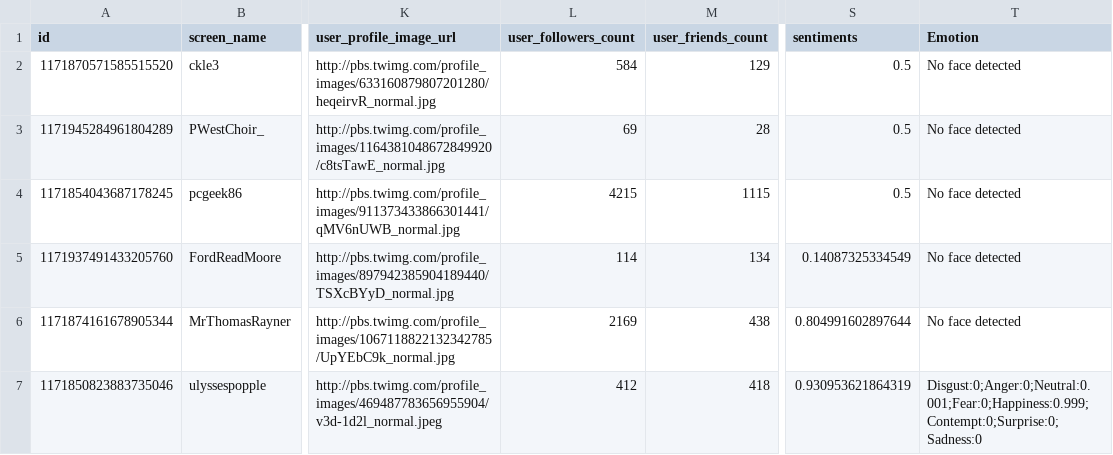
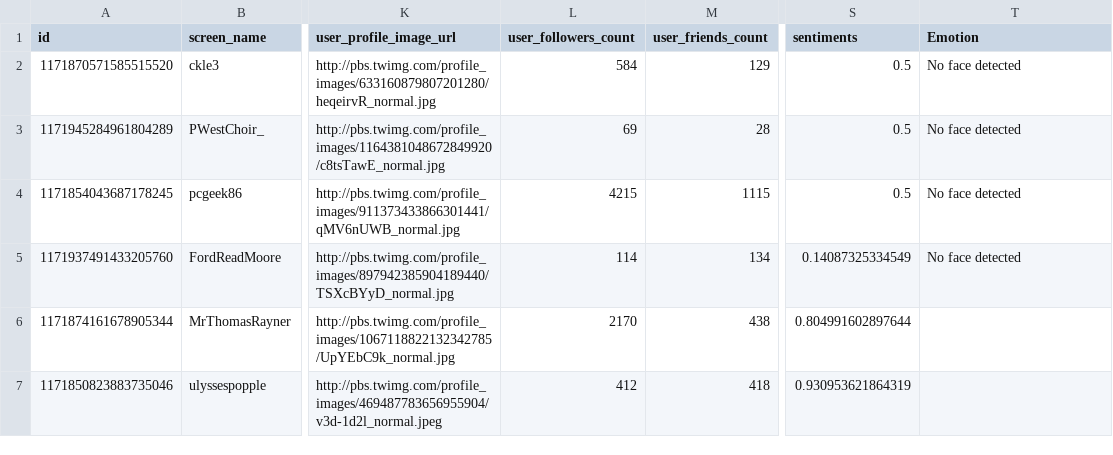
Before and after one commit to PrateekKumarSingh/Presentations, a CSV file: Power-of-the-Console/demo-2-Twitter-Dashboard/data/pwsh.csv, drawn as a sheet; only a part is shown, gaps mark what is left out; the diff names each change by its address in the sheet, - before the commit and + after, or states it on an @@ line.

```diff
--- a/Power-of-the-Console/demo-2-Twitter-Dashboard/data/pwsh.csv
+++ b/Power-of-the-Console/demo-2-Twitter-Dashboard/data/pwsh.csv
-L6 (user_followers_count): 2169
+L6 (user_followers_count): 2170
-T6 (Emotion): No face detected
+T6 (Emotion): (empty)
-T7 (Emotion): Disgust:0;Anger:0;Neutral:0.001;Fear:0;Happiness:0.999;Contempt:0;Surprise:0;Sadness:0
+T7 (Emotion): (empty)
```
Also changed, not shown: Power-of-the-Console/demo-2-Twitter-Dashboard/data/PowerShell.csv, 8 other files.
